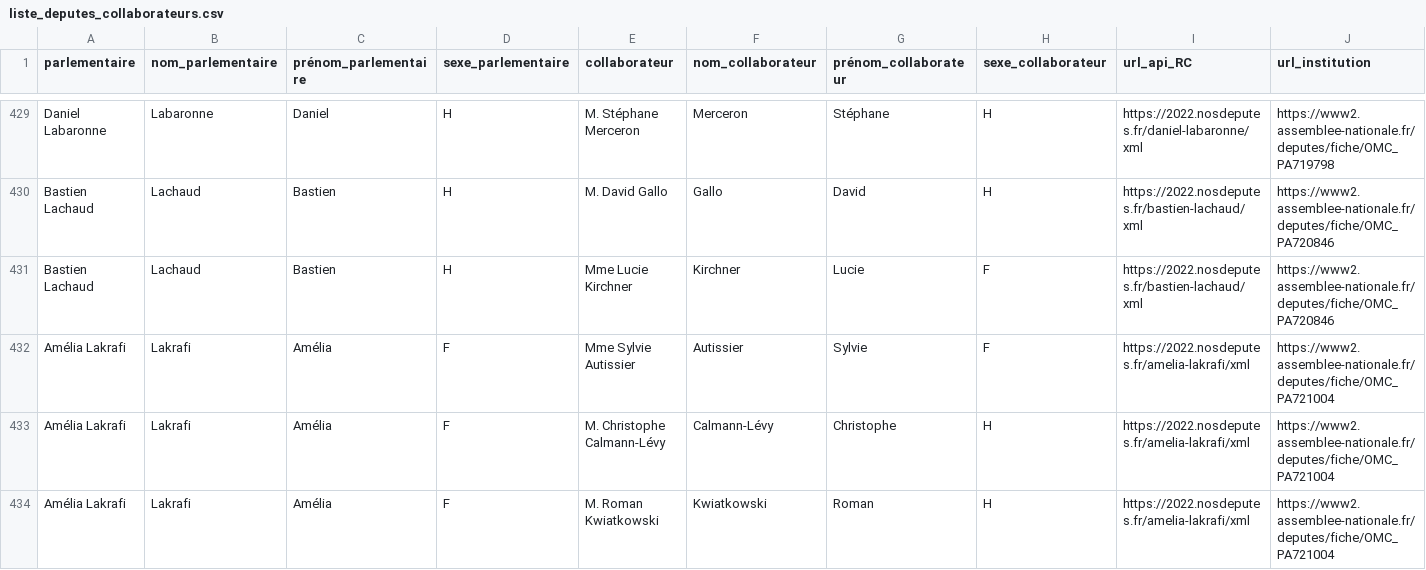
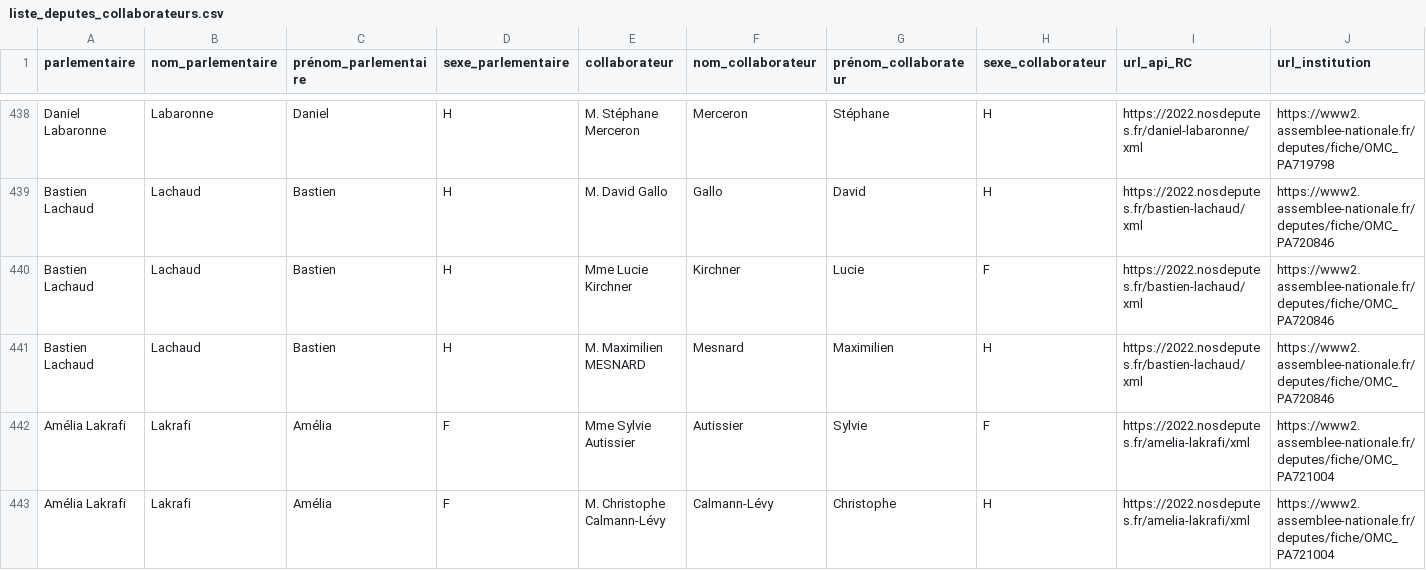
Before and after one commit to regardscitoyens/Collaborateurs-Parlement, a CSV file: data/liste_deputes_collaborateurs.csv, drawn as a sheet; only a part is shown, gaps mark what is left out; the shorter side is filled out with more unchanged rows; rows hold the shown columns only; the diff covers the shown part only; the diff names each change by its address in the sheet, - before the commit and + after, or states it on an @@ line.

```diff
--- a/data/liste_deputes_collaborateurs.csv
+++ b/data/liste_deputes_collaborateurs.csv
+row 441: Bastien Lachaud | Lachaud | Bastien | H | M. Maximilien MESNARD | Mesnard | Maximilien | H | https://2022.nosdeputes.fr/bastien-lachaud/xml | https://www2.assemblee-nationale.fr/deputes/fiche/OMC_PA720846
```
Also changed, not shown: 16 added rows elsewhere in this file.
